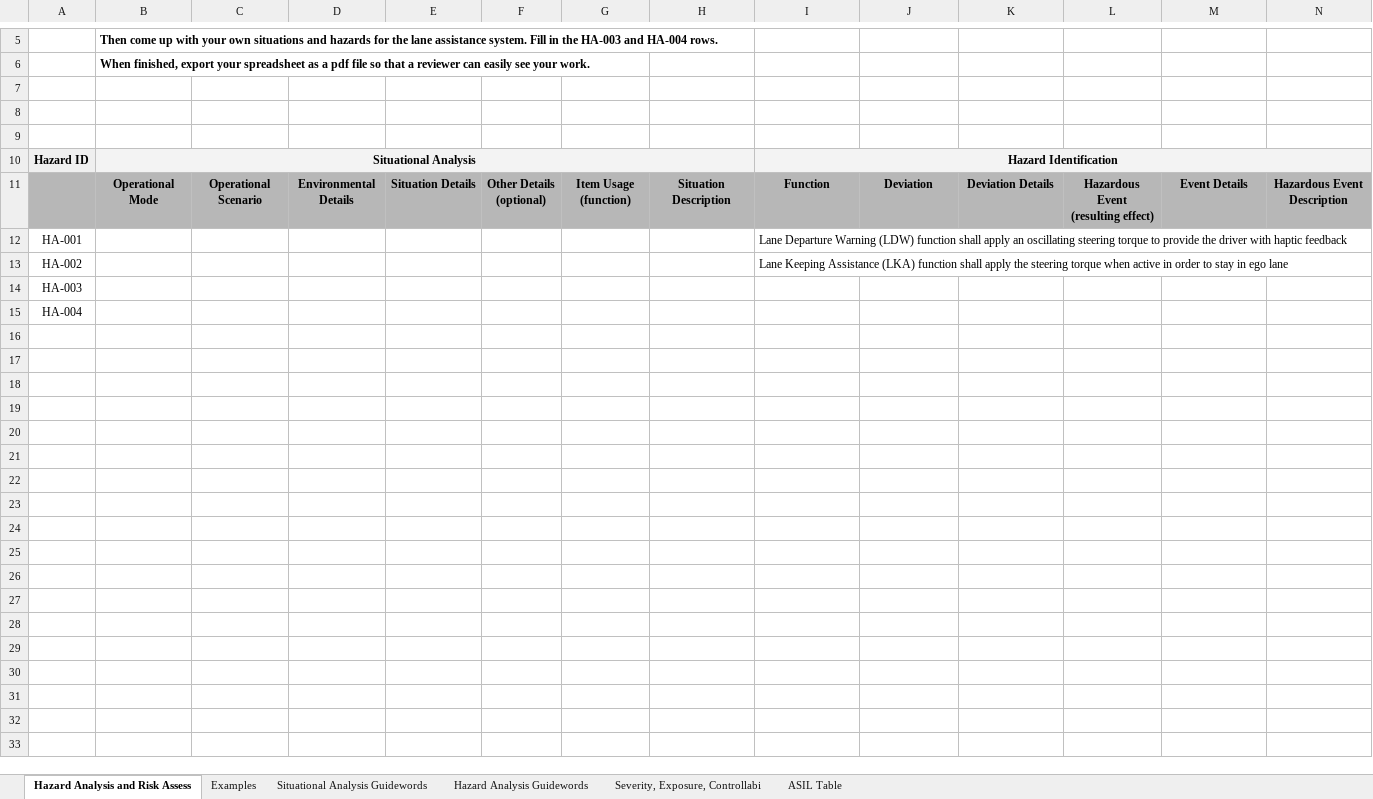
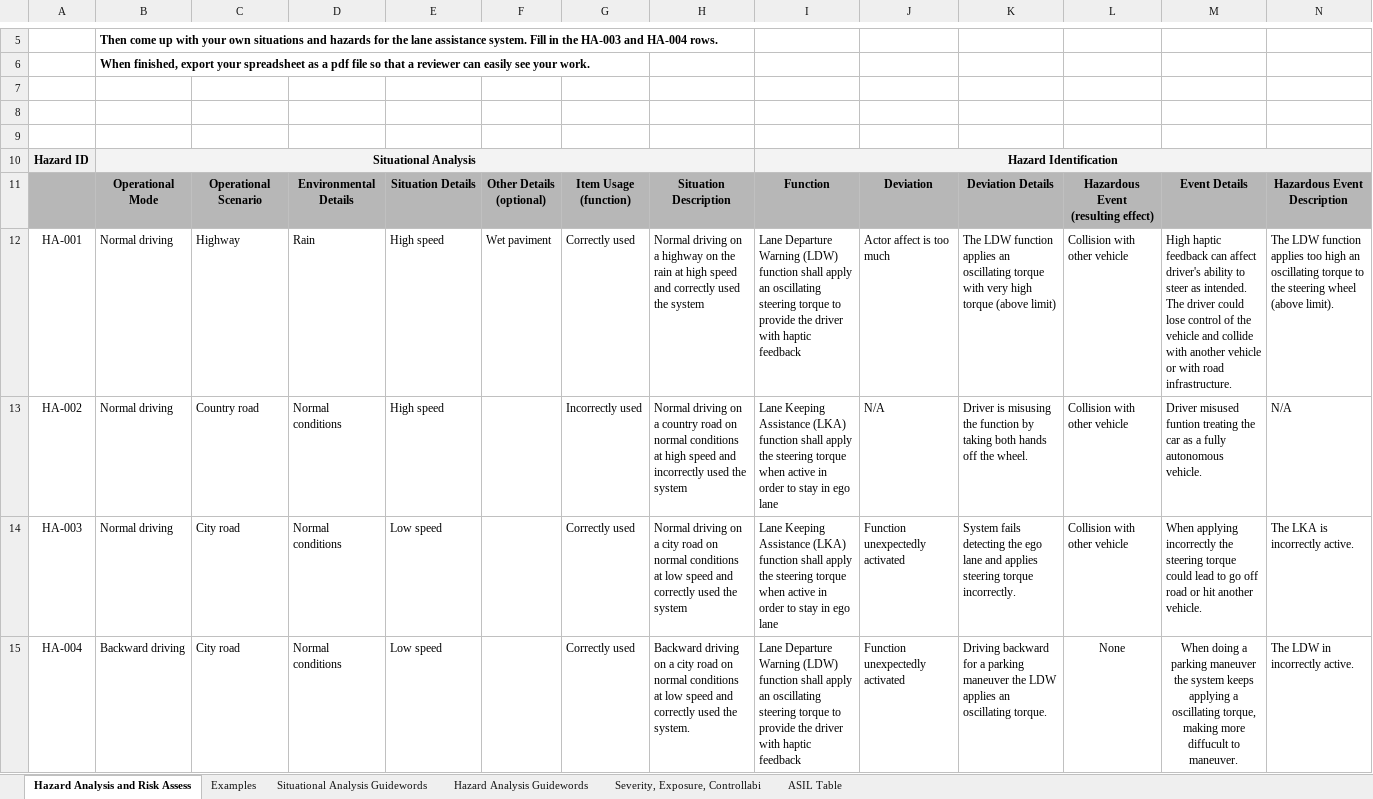
Before and after one commit to pabloelizalde/CarND-Functional-Safety-Project, an Excel workbook: Template_Files/02_HazardAnalysisAndRiskAssessment_Template.xlsx, sheet Hazard Analysis and Risk Assess, drawn as a sheet; only a part is shown, gaps mark what is left out; values as stored, in another font and other column widths than the file's, no borders; charts and pictures not drawn; removed rows and columns are numbered as before the commit, all else as after; rows hold the shown columns only; the diff names each change by its address in the sheet, - before the commit and + after, or states it on an @@ line.

Commit message:
Include hazard analysis file

```diff
--- a/Template_Files/02_HazardAnalysisAndRiskAssessment_Template.xlsx (sheet Hazard Analysis and Risk Assess)
+++ b/Template_Files/02_HazardAnalysisAndRiskAssessment_Template.xlsx (sheet Hazard Analysis and Risk Assess)
-row 12: HA-001 |  |  |  |  |  |  |  | Lane Departure Warning (LDW) function shall apply an oscillating steering torque to provide the driver with haptic feedback
-row 13: HA-002 |  |  |  |  |  |  |  | Lane Keeping Assistance (LKA) function shall apply the steering torque when active in order to stay in ego lane
-row 14: HA-003
-row 15: HA-004
+row 12: HA-001 | Normal driving | Highway | Rain | High speed | Wet paviment | Correctly used | Normal driving on a highway on the rain at high speed and correctly used the system | Lane Departure Warning (LDW) function shall apply an oscillating steering torque to provide the driver with haptic feedback | Actor affect is too much | The LDW function applies an oscillating torque with very high torque (above limit) | Collision with other vehicle | High haptic feedback can affect driver's ability to steer as intended. The driver could lose control of the vehicle and collide with another vehicle or with road infrastructure. | The LDW function applies too high an oscillating torque to the steering wheel (above limit).
+row 13: HA-002 | Normal driving | Country road | Normal conditions | High speed |  | Incorrectly used | Normal driving on a country road on normal conditions at high speed and incorrectly used the system | Lane Keeping Assistance (LKA) function shall apply the steering torque when active in order to stay in ego lane | N/A | Driver is misusing the function by taking both hands off the wheel. | Collision with other vehicle | Driver misused funtion treating the car as a fully autonomous vehicle. | N/A
+row 14: HA-003 | Normal driving | City road | Normal conditions | Low speed |  | Correctly used | Normal driving on a city road on normal conditions at low speed and correctly used the system | Lane Keeping Assistance (LKA) function shall apply the steering torque when active in order to stay in ego lane | Function unexpectedly activated | System fails detecting the ego lane and applies steering torque incorrectly. | Collision with other vehicle | When applying incorrectly the steering torque could lead to go off road or hit another vehicle. | The LKA is incorrectly active.
+row 15: HA-004 | Backward driving | City road | Normal conditions | Low speed |  | Correctly used | Backward driving on a city road on normal conditions at low speed and correctly used the system. | Lane Departure Warning (LDW) function shall apply an oscillating steering torque to provide the driver with haptic feedback | Function unexpectedly activated | Driving backward for a parking maneuver the LDW applies an oscillating torque. | None | When doing a parking maneuver the system keeps applying a oscillating torque, making more diffucult to maneuver. | The LDW in incorrectly active.
```
Also changed, not shown: charts or pictures, 3 other files.
